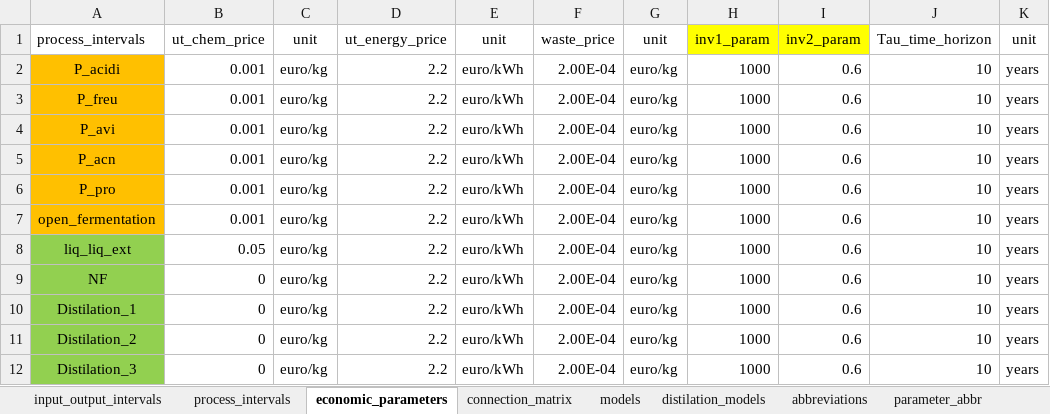
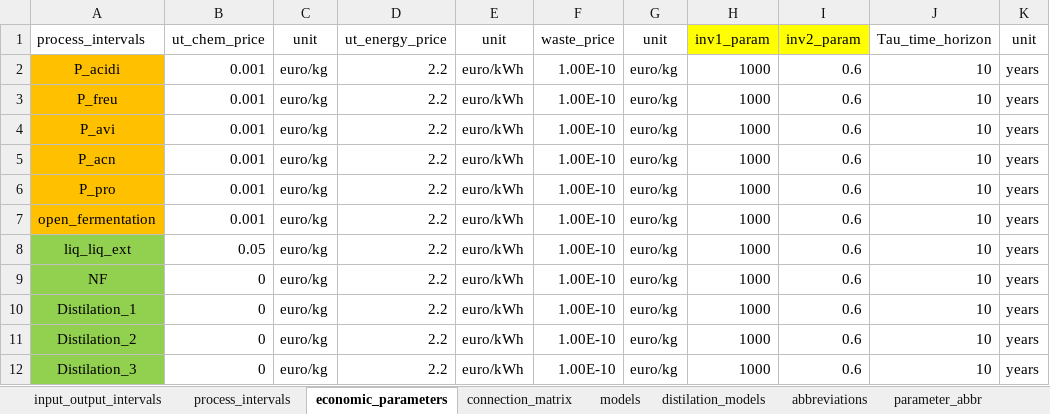
Before and after one commit to llvdrhau/Alquimia_Biorefinery_design_and_optimisation, an Excel workbook: excel files/propionate_case_study_v2.xlsx, sheet economic_parameters, drawn as a sheet; only a part is shown; values as stored, in another font and other column widths than the file's, no borders; charts and pictures not drawn; the diff names each change by its address in the sheet, - before the commit and + after, or states it on an @@ line.

```diff
--- a/excel files/propionate_case_study_v2.xlsx (sheet economic_parameters)
+++ b/excel files/propionate_case_study_v2.xlsx (sheet economic_parameters)
-F2:F12: 2.00E-04
+F2:F12: 1.00E-10
```
Also changed, not shown: sheet process_intervals, sheet input_output_intervals, other sheet tabs, charts or pictures, machine learning models/excel_data/Glucose_PH_60_Data_Points.xlsx, 10 other files.
